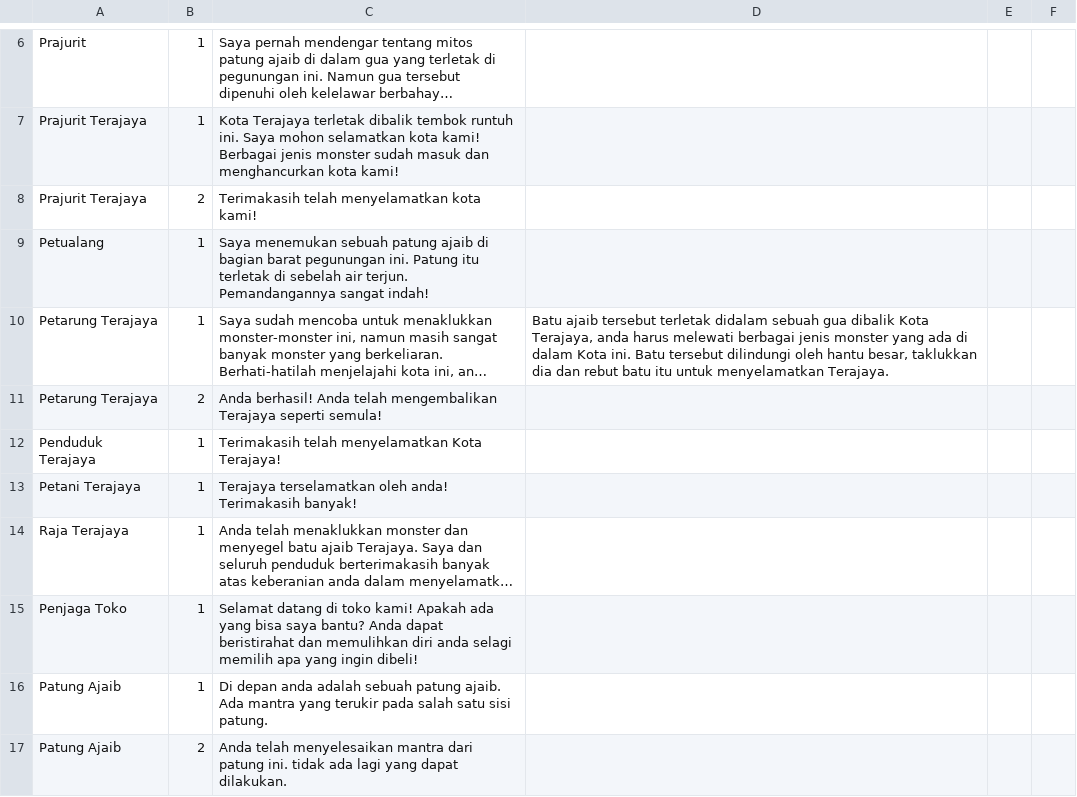
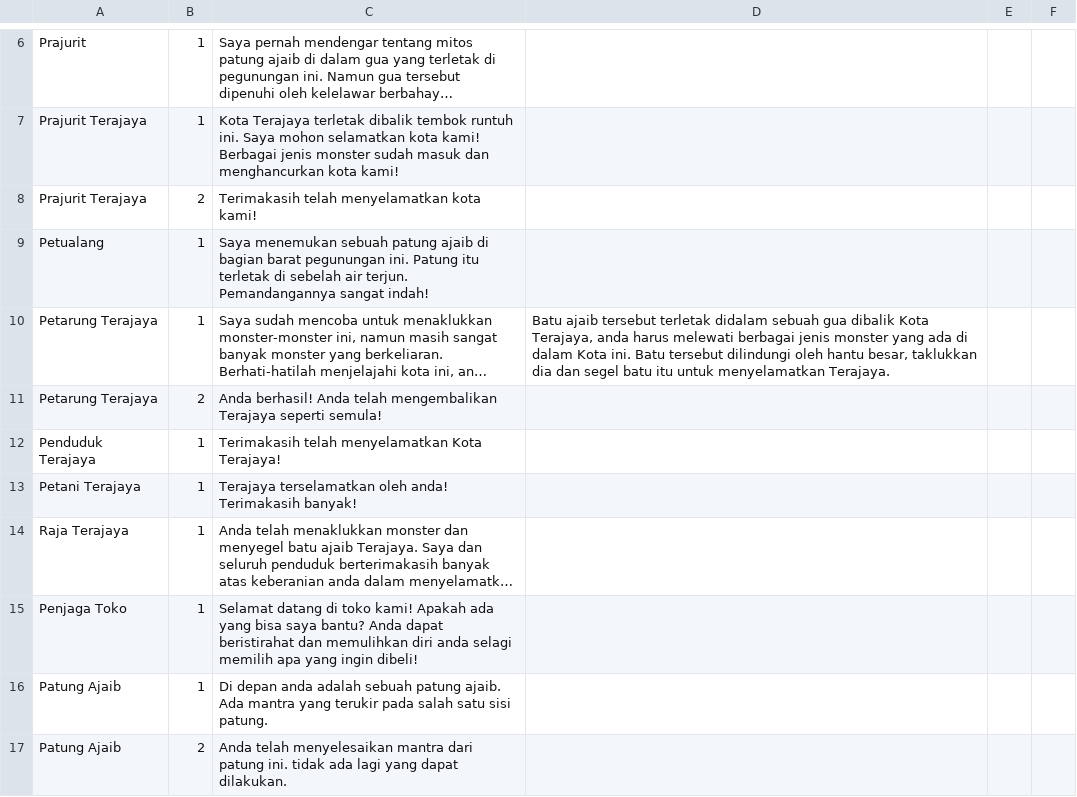
Before and after one commit to radiadus/Penyelamatan-Terajaya-2, a CSV file: Assets/Resources/NPC_Dialogues_2.csv, drawn as a sheet; only a part is shown, gaps mark what is left out; long unchanged cells end in …; the diff names each change by its address in the sheet, - before the commit and + after, or states it on an @@ line.

```diff
--- a/Assets/Resources/NPC_Dialogues_2.csv
+++ b/Assets/Resources/NPC_Dialogues_2.csv
-D10: …dia dan rebut batu itu…
+D10: …dia dan segel batu itu…
```
Also changed, not shown: 15 other files.
